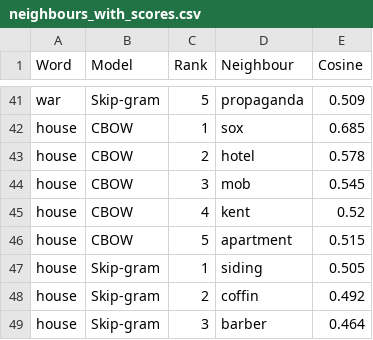
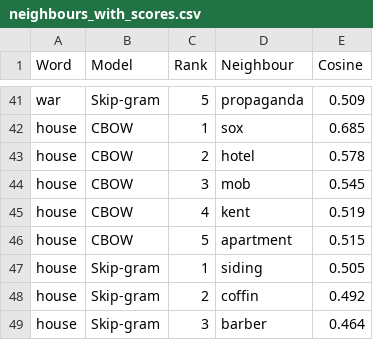
Before and after one commit to praveenkr8584/NLP_micro_project, a CSV file: results/neighbours_with_scores.csv, drawn as a sheet; only a part is shown, gaps mark what is left out.

```diff
--- a/results/neighbours_with_scores.csv
+++ b/results/neighbours_with_scores.csv
@@ -44,3 +44,3 @@ house,CBOW,2,hotel,0.578
 house,CBOW,3,mob,0.545
-house,CBOW,4,kent,0.52
+house,CBOW,4,kent,0.519
 house,CBOW,5,apartment,0.515
```
Also changed, not shown: 1 other file.
